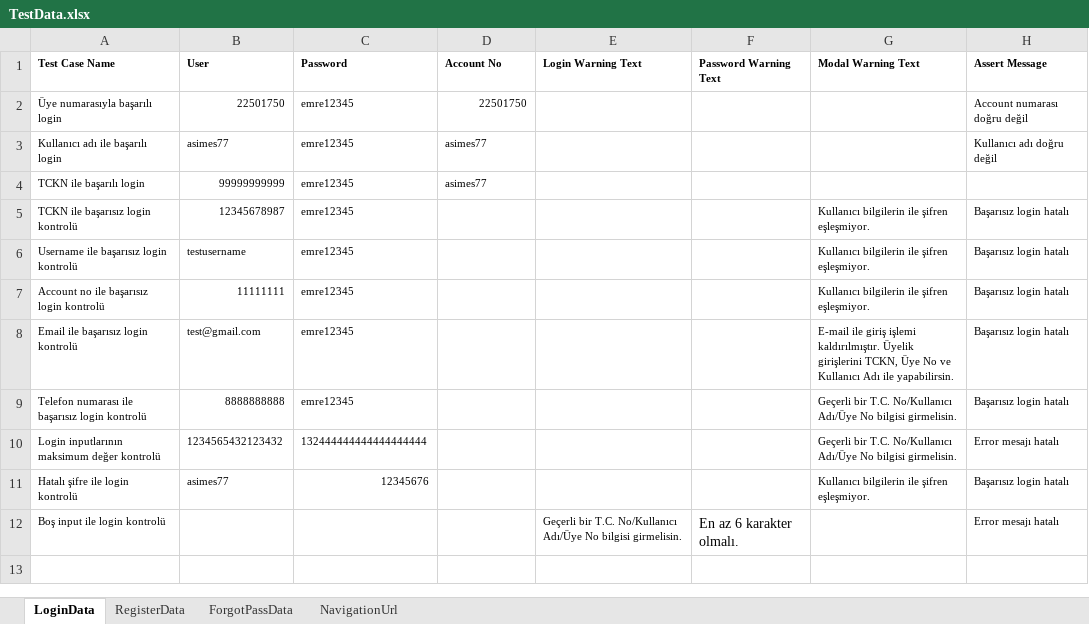
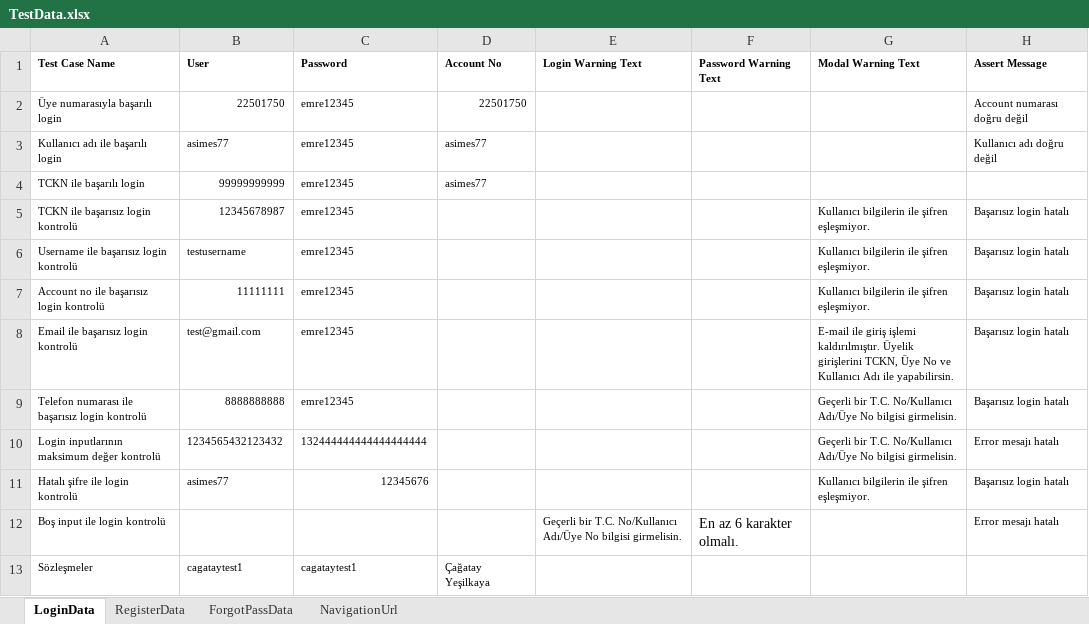
Before and after one commit to Emresy1/webautomationls, an Excel workbook: target/test-classes/TestData.xlsx, sheet LoginData, drawn as a sheet; values as stored, in another font and other column widths than the file's, no borders; the diff names each change by its address in the sheet, - before the commit and + after, or states it on an @@ line.

Commit message:
LoginTest.confirmContract

```diff
--- a/target/test-classes/TestData.xlsx (sheet LoginData)
+++ b/target/test-classes/TestData.xlsx (sheet LoginData)
+row 13: Sözleşmeler | cagataytest1 | cagataytest1 | Çağatay Yeşilkaya
```
Also changed, not shown: 13 other files.
